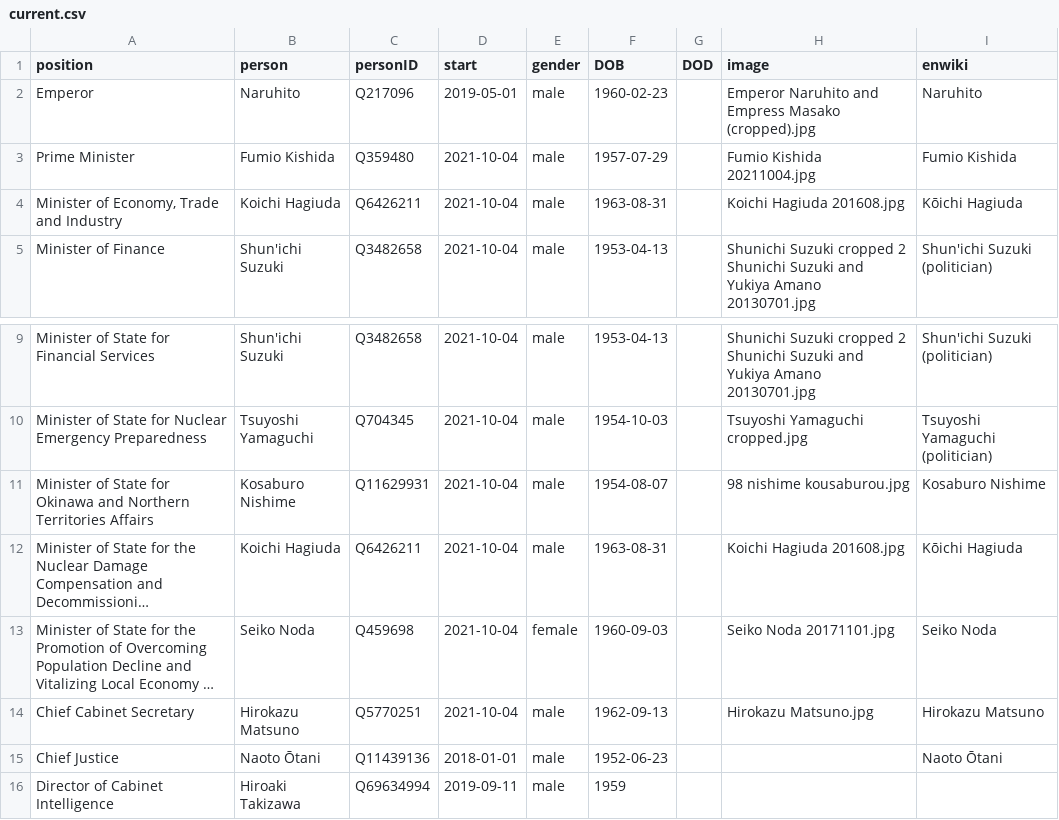
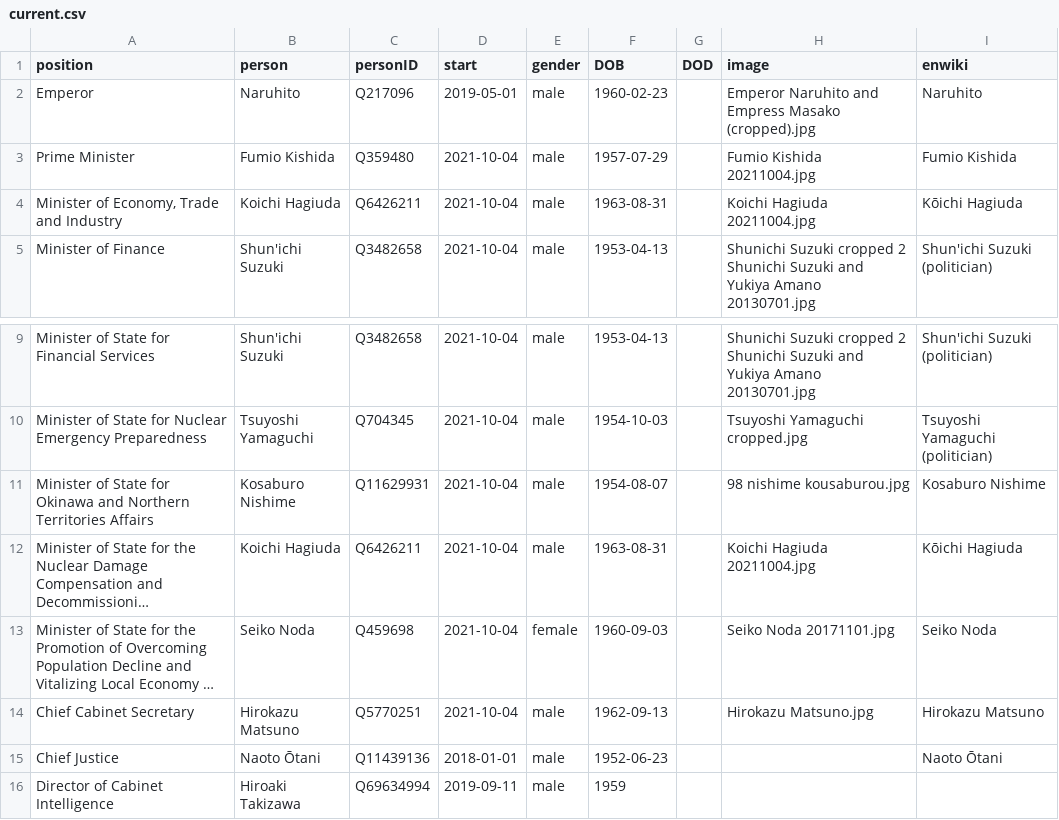
Before and after one commit to every-politician-scrapers/japan-ministers, a CSV file: html/current.csv, drawn as a sheet; only a part is shown, gaps mark what is left out; long unchanged cells end in …; the diff names each change by its address in the sheet, - before the commit and + after, or states it on an @@ line.

Commit message:
HTML update

```diff
--- a/html/current.csv
+++ b/html/current.csv
-H4 (image): Koichi Hagiuda 201608.jpg
+H4 (image): Koichi Hagiuda 20211004.jpg
-H12 (image): Koichi Hagiuda 201608.jpg
+H12 (image): Koichi Hagiuda 20211004.jpg
```
